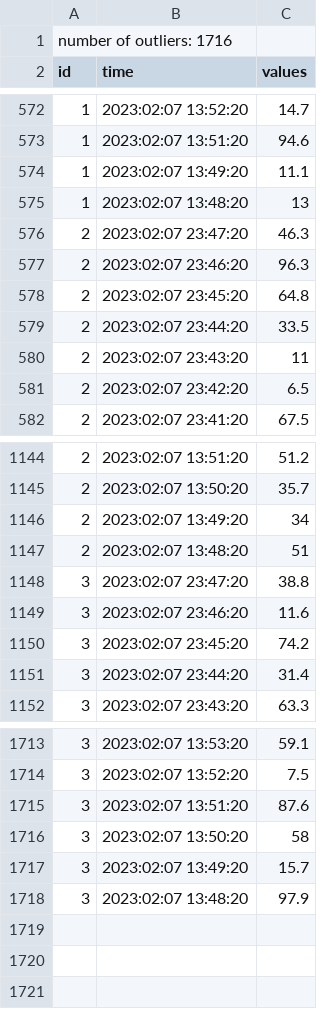
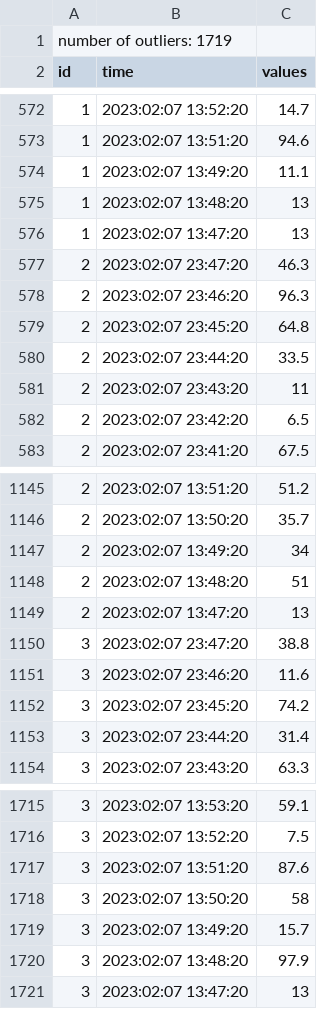
Before and after one commit to TienHuy1801/300k, a CSV file: task_2/dust_outlier.csv, drawn as a sheet; only a part is shown, gaps mark what is left out.

Commit message:
fix task 2

```diff
--- a/task_2/dust_outlier.csv
+++ b/task_2/dust_outlier.csv
@@ -1,2 +1,2 @@
-number of outliers: 1716
+number of outliers: 1719
 id,time,values
@@ -575,2 +575,3 @@ id,time,values
 1,2023:02:07 13:48:20,13
+1,2023:02:07 13:47:20,13
 2,2023:02:07 23:47:20,46.3
@@ -1147,2 +1148,3 @@ id,time,values
 2,2023:02:07 13:48:20,51
+2,2023:02:07 13:47:20,13
 3,2023:02:07 23:47:20,38.8
@@ -1718 +1720,2 @@ id,time,values
 3,2023:02:07 13:48:20,97.9
+3,2023:02:07 13:47:20,13
```
Also changed, not shown: task_2/dust_aqi.csv, task_2/dust_summary.csv, 5 other files.
